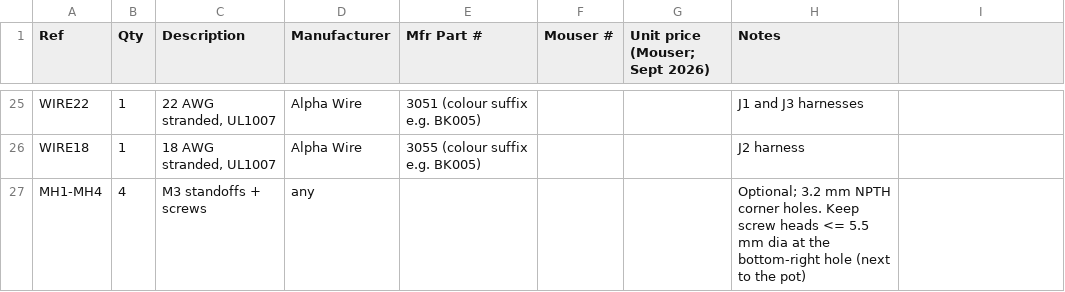
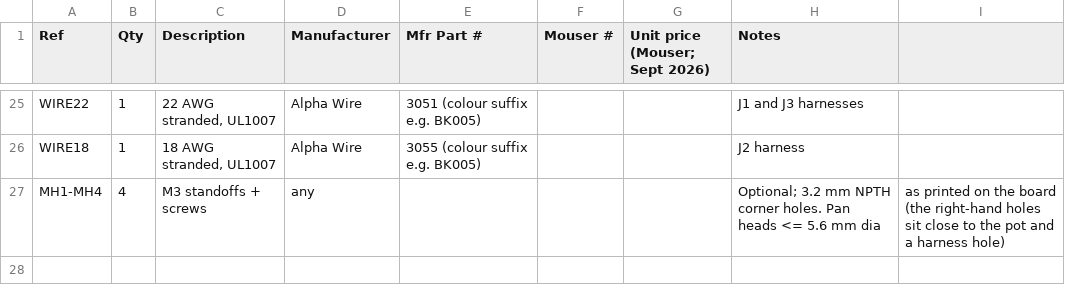
Before and after one commit to paulbruneau/squeak-check, a CSV file: fab/BOM.csv, drawn as a sheet; only a part is shown, gaps mark what is left out.

```diff
--- a/fab/BOM.csv
+++ b/fab/BOM.csv
@@ -26,2 +26,2 @@ WIRE22,1,"22 AWG stranded, UL1007",Alpha Wire,3051 (colour suffix e.g. BK005),,,
 WIRE18,1,"18 AWG stranded, UL1007",Alpha Wire,3055 (colour suffix e.g. BK005),,,J2 harness
-MH1-MH4,4,M3 standoffs + screws,any,,,,Optional; 3.2 mm NPTH corner holes. Keep screw heads <= 5.5 mm dia at the bottom-right hole (next to the pot)
+MH1-MH4,4,M3 standoffs + screws,any,,,,Optional; 3.2 mm NPTH corner holes. Pan heads <= 5.6 mm dia, as printed on the board (the right-hand holes sit close to the pot and a harness hole)
```
Also changed, not shown: 4 other files.
